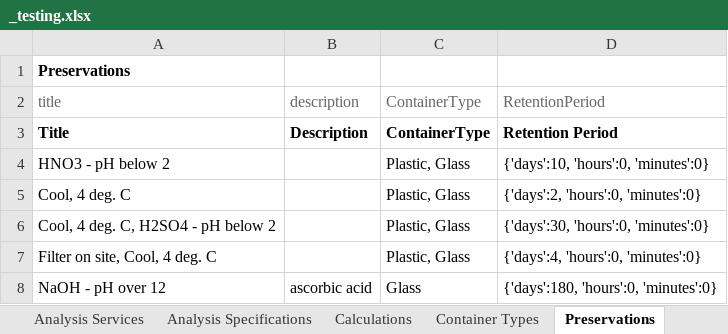
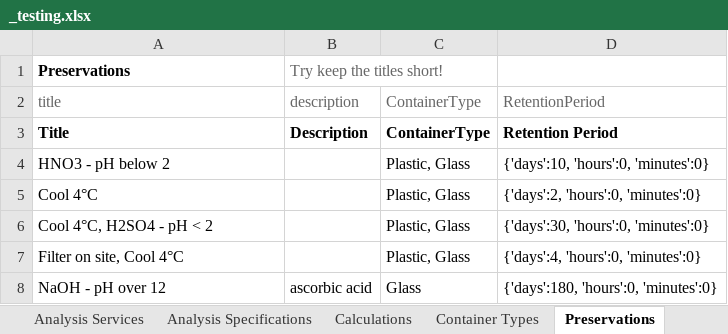
Before and after one commit to senaite/senaite.core, an Excel workbook: bika/lims/setupdata/_testing.xlsx, sheet Preservations, drawn as a sheet; values as stored, in another font and other column widths than the file's, no borders; the diff names each change by its address in the sheet, - before the commit and + after, or states it on an @@ line.

```diff
--- a/bika/lims/setupdata/_testing.xlsx (sheet Preservations)
+++ b/bika/lims/setupdata/_testing.xlsx (sheet Preservations)
-B1: (empty)
+B1: Try keep the titles short!
-A5: Cool, 4 deg. C
+A5: Cool 4°C
-A6: Cool, 4 deg. C, H2SO4 - pH below 2
+A6: Cool 4°C, H2SO4 - pH < 2
-A7: Filter on site, Cool, 4 deg. C
+A7: Filter on site, Cool 4°C
```
Also changed, not shown: bika/lims/setupdata/test.xlsx, 7 other files.
